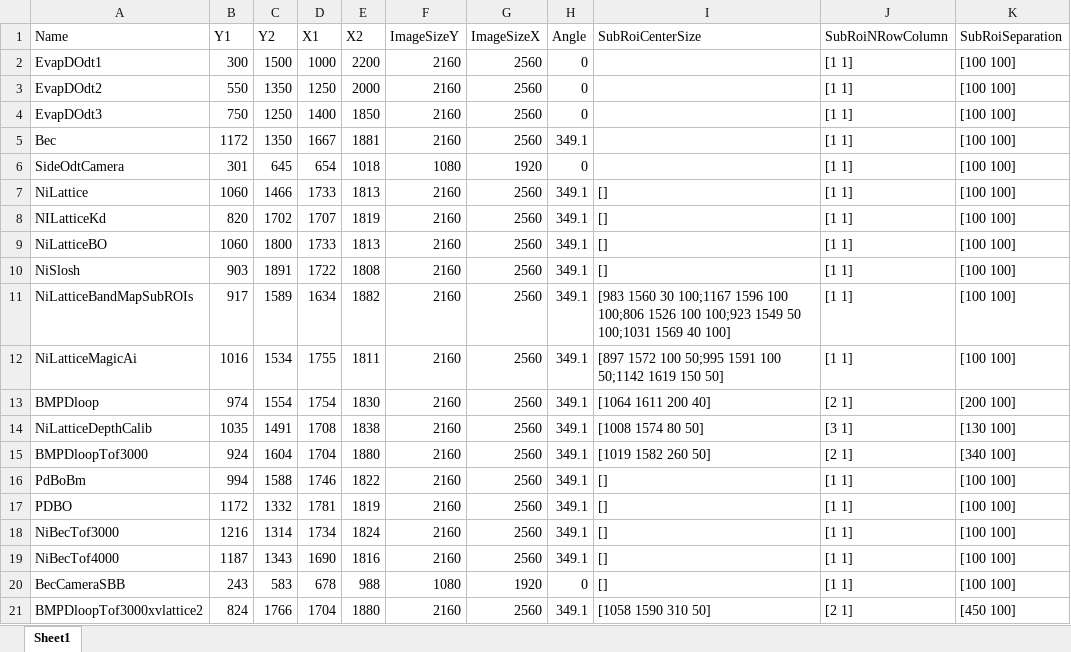
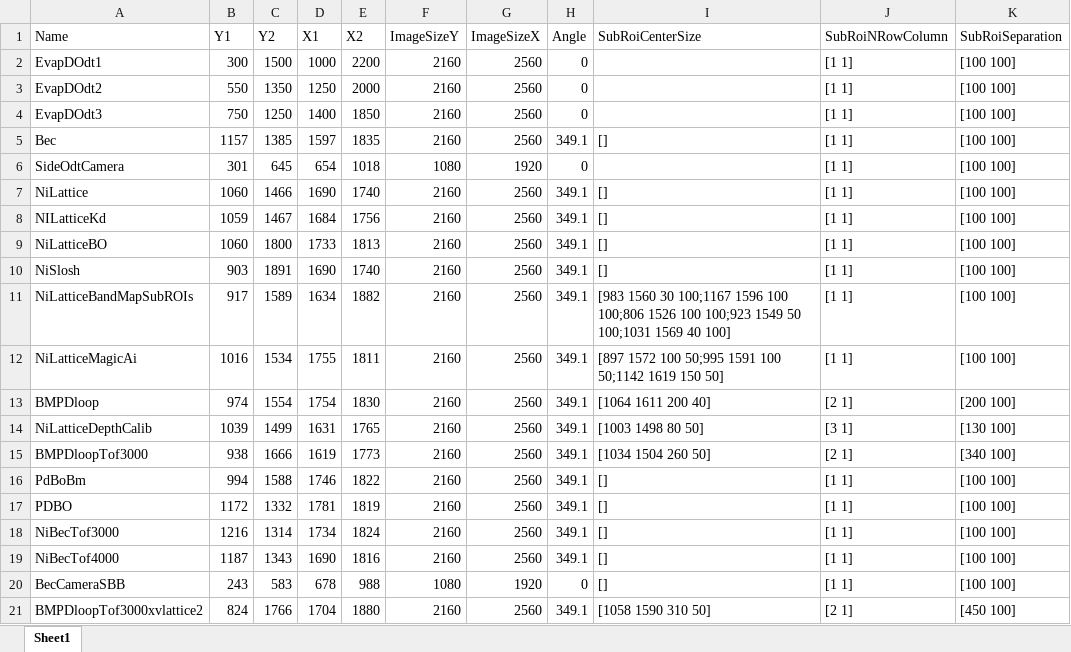
Before and after one commit to weldlabucsb/MuscleMuseum_Li, an Excel workbook: .config/acquisitionConfig/roi.csv.xlsx, sheet Sheet1, drawn as a sheet; values as stored, in another font and other column widths than the file's, no borders; the diff names each change by its address in the sheet, - before the commit and + after, or states it on an @@ line.

```diff
--- a/.config/acquisitionConfig/roi.csv.xlsx (sheet Sheet1)
+++ b/.config/acquisitionConfig/roi.csv.xlsx (sheet Sheet1)
-B5 (Y1): 1172
+B5 (Y1): 1157
-C5 (Y2): 1350
+C5 (Y2): 1385
-D5 (X1): 1667
+D5 (X1): 1597
-E5 (X2): 1881
+E5 (X2): 1835
-I5 (SubRoiCenterSize): (empty)
+I5 (SubRoiCenterSize): []
-D7 (X1): 1733
+D7 (X1): 1690
-E7 (X2): 1813
+E7 (X2): 1740
-B8 (Y1): 820
+B8 (Y1): 1059
-C8 (Y2): 1702
+C8 (Y2): 1467
-D8 (X1): 1707
+D8 (X1): 1684
-E8 (X2): 1819
+E8 (X2): 1756
-D10 (X1): 1722
+D10 (X1): 1690
-E10 (X2): 1808
+E10 (X2): 1740
-B14 (Y1): 1035
+B14 (Y1): 1039
-C14 (Y2): 1491
+C14 (Y2): 1499
-D14 (X1): 1708
+D14 (X1): 1631
-E14 (X2): 1838
+E14 (X2): 1765
-I14 (SubRoiCenterSize): [1008 1574 80 50]
+I14 (SubRoiCenterSize): [1003 1498 80 50]
-B15 (Y1): 924
+B15 (Y1): 938
-C15 (Y2): 1604
+C15 (Y2): 1666
-D15 (X1): 1704
+D15 (X1): 1619
-E15 (X2): 1880
+E15 (X2): 1773
-I15 (SubRoiCenterSize): [1019 1582 260 50]
+I15 (SubRoiCenterSize): [1034 1504 260 50]
```
Also changed, not shown: .config/becExpConfig/becExpType.csv.xlsx, .config/becExpConfig/parameterUnit.csv.xlsx, 1 other file.
